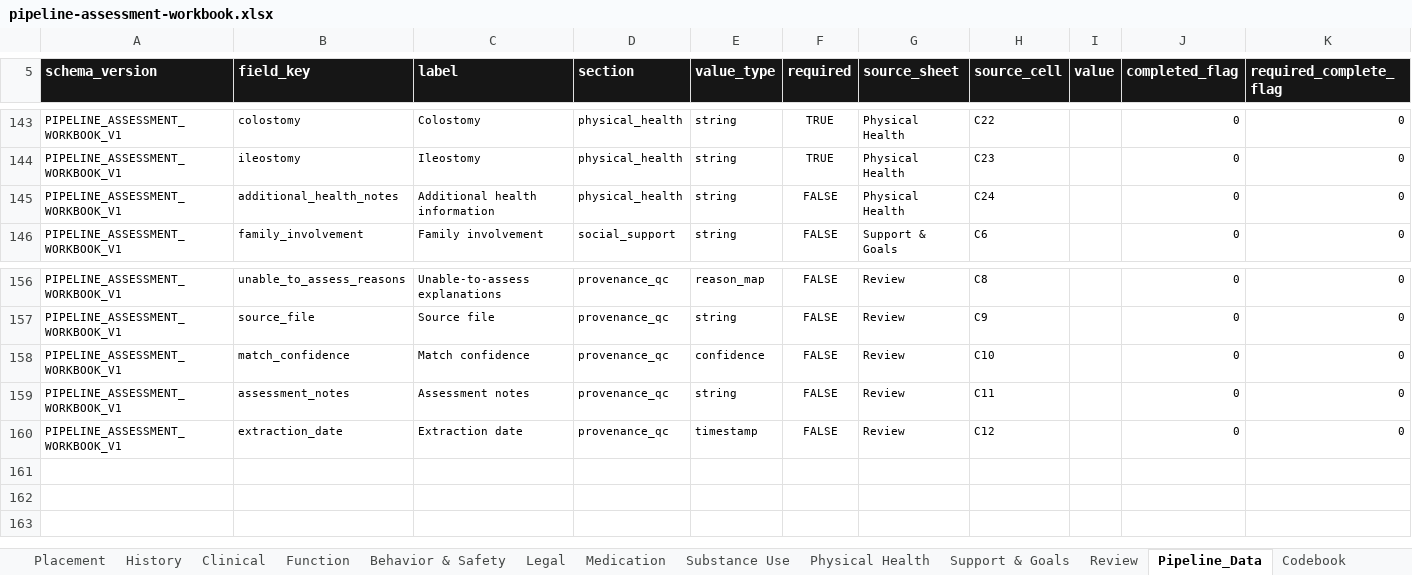
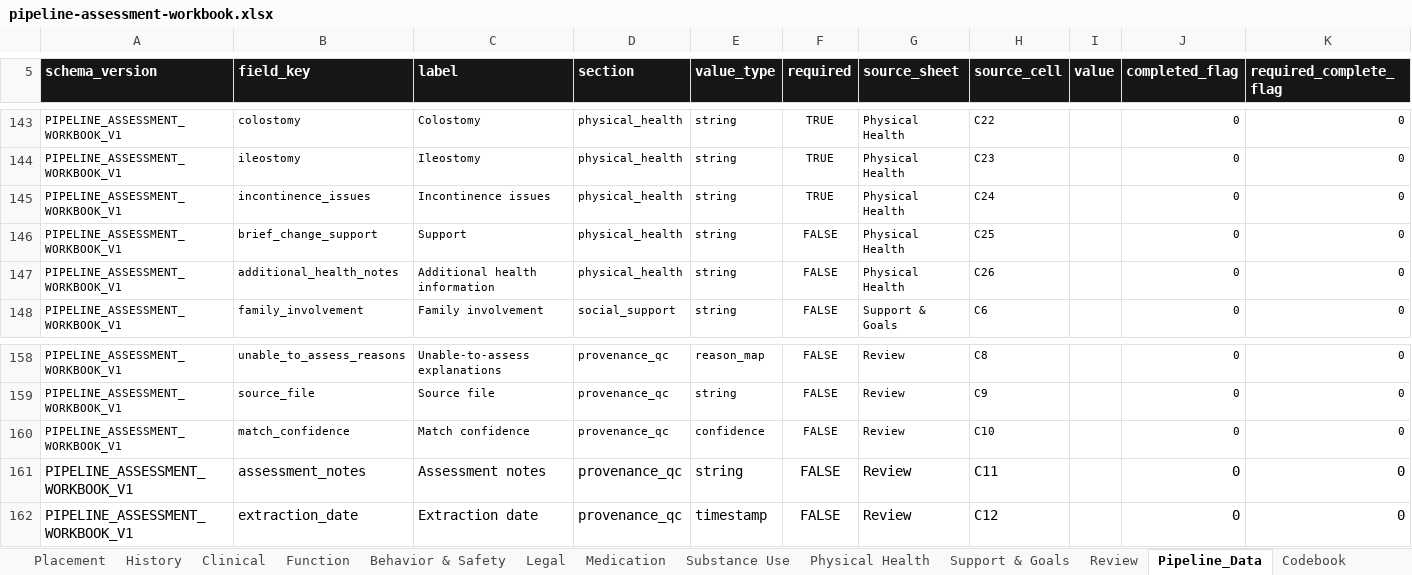
Before and after one commit to 3wilsoneric/pipeline-app, an Excel workbook: public/templates/pipeline-assessment-workbook.xlsx, sheet Pipeline_Data, drawn as a sheet; only a part is shown, gaps mark what is left out; values as stored, in another font and other column widths than the file's, no borders; addresses are those after the commit; the diff names each change by its address in the sheet, - before the commit and + after, or states it on an @@ line.

Commit message:
fix: align assessment workbook schema

```diff
--- a/public/templates/pipeline-assessment-workbook.xlsx (sheet Pipeline_Data)
+++ b/public/templates/pipeline-assessment-workbook.xlsx (sheet Pipeline_Data)
+row 145: PIPELINE_ASSESSMENT_WORKBOOK_V1 | incontinence_issues | Incontinence issues | physical_health | string | TRUE | Physical Health | C24 |  | 0 | 0
+row 146: PIPELINE_ASSESSMENT_WORKBOOK_V1 | brief_change_support | Support | physical_health | string | FALSE | Physical Health | C25 |  | 0 | 0
-H147 (source_cell): C24
+H147 (source_cell): C26
@@ A161:H162 text size: larger @@
@@ J161:K162 text size: larger @@
```
Also changed, not shown: sheet Physical Health, sheet Start Here, formulas that keep their value.
